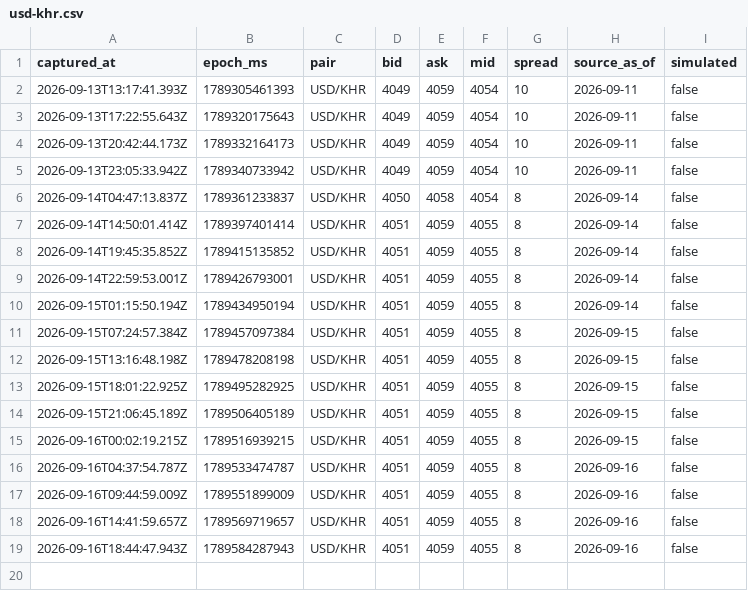
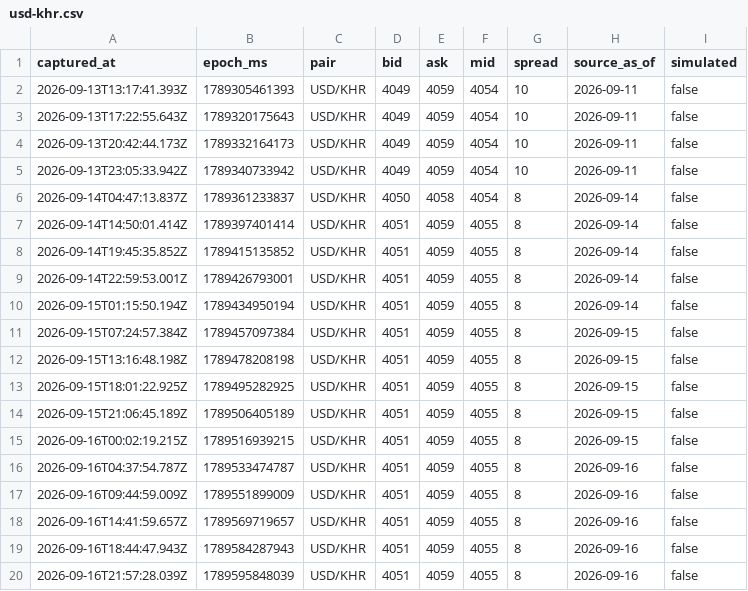
Before and after one commit to sarakmacbook/USD-KHR_Data_From_WingBank, a CSV file: data/usd-khr.csv, drawn as a sheet; the diff names each change by its address in the sheet, - before the commit and + after, or states it on an @@ line.

```diff
--- a/data/usd-khr.csv
+++ b/data/usd-khr.csv
+row 20: 2026-09-16T21:57:28.039Z | 1789595848039 | USD/KHR | 4051 | 4059 | 4055 | 8 | 2026-09-16 | false
```
Also changed, not shown: data/usd-khr-daily.csv, 2 other files.
